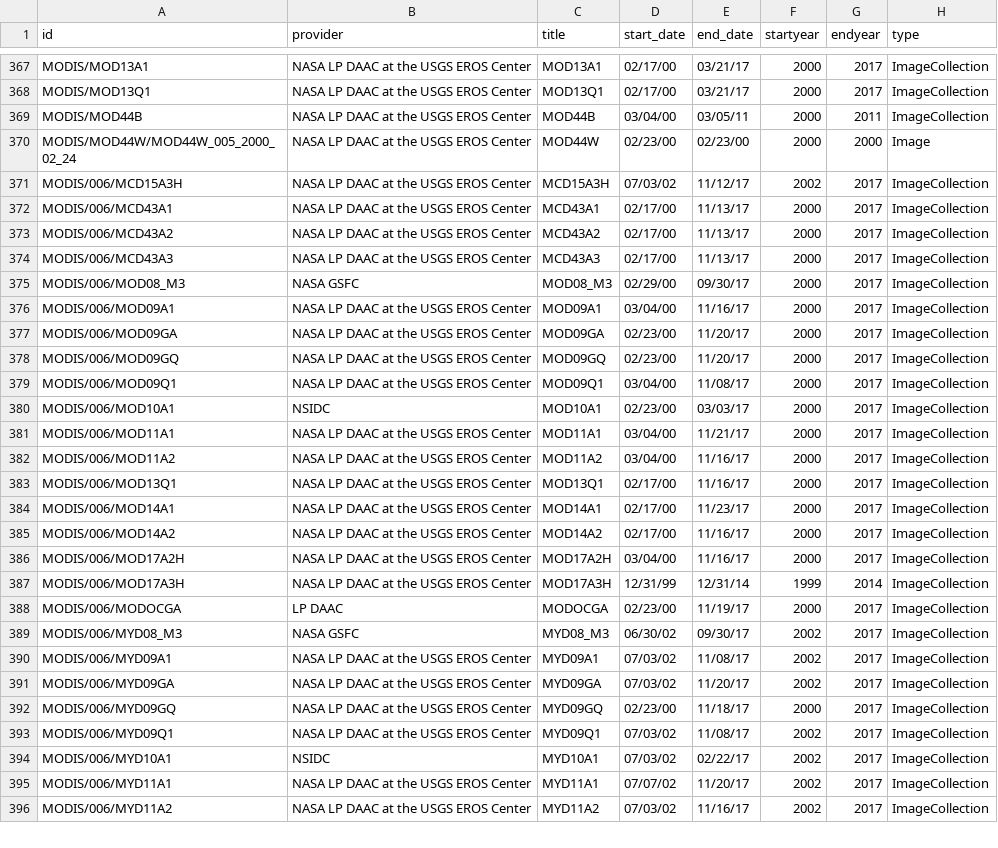
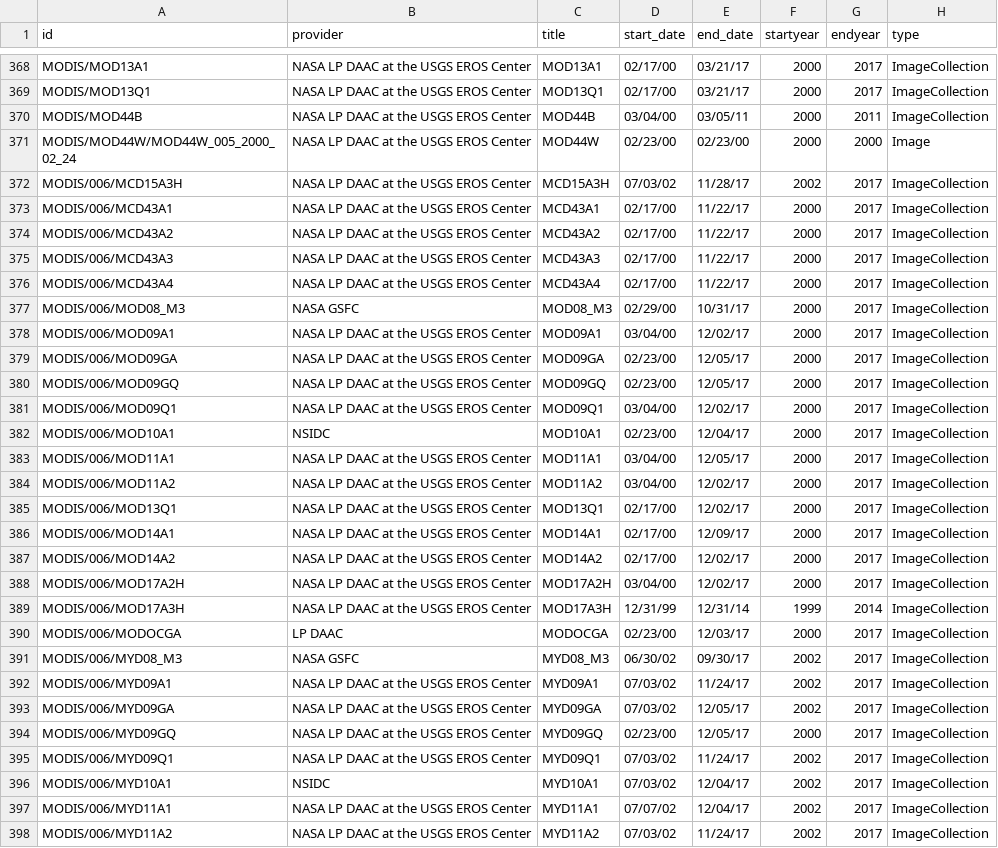
Before and after one commit to samapriya/Earth-Engine-Datasets-List, a CSV file: eed-2017-12-08.csv (was eed-11-25-2017.csv), drawn as a sheet; only a part is shown, gaps mark what is left out; the diff covers the shown part only.

Commit message:
Updated List with ChangeLog

```diff
--- a/eed-11-25-2017.csv
+++ b/eed-2017-12-08.csv
@@ -370,27 +371,28 @@ MODIS/MOD44B,NASA LP DAAC at the USGS EROS Center,MOD44B,03/04/00,03/05/11,2000,
 MODIS/MOD44W/MOD44W_005_2000_02_24,NASA LP DAAC at the USGS EROS Center,MOD44W,02/23/00,02/23/00,2000,2000,Image
-MODIS/006/MCD15A3H,NASA LP DAAC at the USGS EROS Center,MCD15A3H,07/03/02,11/12/17,2002,2017,ImageCollection
-MODIS/006/MCD43A1,NASA LP DAAC at the USGS EROS Center,MCD43A1,02/17/00,11/13/17,2000,2017,ImageCollection
-MODIS/006/MCD43A2,NASA LP DAAC at the USGS EROS Center,MCD43A2,02/17/00,11/13/17,2000,2017,ImageCollection
-MODIS/006/MCD43A3,NASA LP DAAC at the USGS EROS Center,MCD43A3,02/17/00,11/13/17,2000,2017,ImageCollection
-MODIS/006/MOD08_M3,NASA GSFC,MOD08_M3,02/29/00,09/30/17,2000,2017,ImageCollection
-MODIS/006/MOD09A1,NASA LP DAAC at the USGS EROS Center,MOD09A1,03/04/00,11/16/17,2000,2017,ImageCollection
-MODIS/006/MOD09GA,NASA LP DAAC at the USGS EROS Center,MOD09GA,02/23/00,11/20/17,2000,2017,ImageCollection
-MODIS/006/MOD09GQ,NASA LP DAAC at the USGS EROS Center,MOD09GQ,02/23/00,11/20/17,2000,2017,ImageCollection
-MODIS/006/MOD09Q1,NASA LP DAAC at the USGS EROS Center,MOD09Q1,03/04/00,11/08/17,2000,2017,ImageCollection
-MODIS/006/MOD10A1,NSIDC,MOD10A1,02/23/00,03/03/17,2000,2017,ImageCollection
-MODIS/006/MOD11A1,NASA LP DAAC at the USGS EROS Center,MOD11A1,03/04/00,11/21/17,2000,2017,ImageCollection
-MODIS/006/MOD11A2,NASA LP DAAC at the USGS EROS Center,MOD11A2,03/04/00,11/16/17,2000,2017,ImageCollection
-MODIS/006/MOD13Q1,NASA LP DAAC at the USGS EROS Center,MOD13Q1,02/17/00,11/16/17,2000,2017,ImageCollection
-MODIS/006/MOD14A1,NASA LP DAAC at the USGS EROS Center,MOD14A1,02/17/00,11/23/17,2000,2017,ImageCollection
-MODIS/006/MOD14A2,NASA LP DAAC at the USGS EROS Center,MOD14A2,02/17/00,11/16/17,2000,2017,ImageCollection
-MODIS/006/MOD17A2H,NASA LP DAAC at the USGS EROS Center,MOD17A2H,03/04/00,11/16/17,2000,2017,ImageCollection
+MODIS/006/MCD15A3H,NASA LP DAAC at the USGS EROS Center,MCD15A3H,07/03/02,11/28/17,2002,2017,ImageCollection
+MODIS/006/MCD43A1,NASA LP DAAC at the USGS EROS Center,MCD43A1,02/17/00,11/22/17,2000,2017,ImageCollection
+MODIS/006/MCD43A2,NASA LP DAAC at the USGS EROS Center,MCD43A2,02/17/00,11/22/17,2000,2017,ImageCollection
+MODIS/006/MCD43A3,NASA LP DAAC at the USGS EROS Center,MCD43A3,02/17/00,11/22/17,2000,2017,ImageCollection
+MODIS/006/MCD43A4,NASA LP DAAC at the USGS EROS Center,MCD43A4,02/17/00,11/22/17,2000,2017,ImageCollection
+MODIS/006/MOD08_M3,NASA GSFC,MOD08_M3,02/29/00,10/31/17,2000,2017,ImageCollection
+MODIS/006/MOD09A1,NASA LP DAAC at the USGS EROS Center,MOD09A1,03/04/00,12/02/17,2000,2017,ImageCollection
+MODIS/006/MOD09GA,NASA LP DAAC at the USGS EROS Center,MOD09GA,02/23/00,12/05/17,2000,2017,ImageCollection
+MODIS/006/MOD09GQ,NASA LP DAAC at the USGS EROS Center,MOD09GQ,02/23/00,12/05/17,2000,2017,ImageCollection
+MODIS/006/MOD09Q1,NASA LP DAAC at the USGS EROS Center,MOD09Q1,03/04/00,12/02/17,2000,2017,ImageCollection
+MODIS/006/MOD10A1,NSIDC,MOD10A1,02/23/00,12/04/17,2000,2017,ImageCollection
+MODIS/006/MOD11A1,NASA LP DAAC at the USGS EROS Center,MOD11A1,03/04/00,12/05/17,2000,2017,ImageCollection
+MODIS/006/MOD11A2,NASA LP DAAC at the USGS EROS Center,MOD11A2,03/04/00,12/02/17,2000,2017,ImageCollection
+MODIS/006/MOD13Q1,NASA LP DAAC at the USGS EROS Center,MOD13Q1,02/17/00,12/02/17,2000,2017,ImageCollection
+MODIS/006/MOD14A1,NASA LP DAAC at the USGS EROS Center,MOD14A1,02/17/00,12/09/17,2000,2017,ImageCollection
+MODIS/006/MOD14A2,NASA LP DAAC at the USGS EROS Center,MOD14A2,02/17/00,12/02/17,2000,2017,ImageCollection
+MODIS/006/MOD17A2H,NASA LP DAAC at the USGS EROS Center,MOD17A2H,03/04/00,12/02/17,2000,2017,ImageCollection
 MODIS/006/MOD17A3H,NASA LP DAAC at the USGS EROS Center,MOD17A3H,12/31/99,12/31/14,1999,2014,ImageCollection
-MODIS/006/MODOCGA,LP DAAC,MODOCGA,02/23/00,11/19/17,2000,2017,ImageCollection
+MODIS/006/MODOCGA,LP DAAC,MODOCGA,02/23/00,12/03/17,2000,2017,ImageCollection
 MODIS/006/MYD08_M3,NASA GSFC,MYD08_M3,06/30/02,09/30/17,2002,2017,ImageCollection
-MODIS/006/MYD09A1,NASA LP DAAC at the USGS EROS Center,MYD09A1,07/03/02,11/08/17,2002,2017,ImageCollection
-MODIS/006/MYD09GA,NASA LP DAAC at the USGS EROS Center,MYD09GA,07/03/02,11/20/17,2002,2017,ImageCollection
-MODIS/006/MYD09GQ,NASA LP DAAC at the USGS EROS Center,MYD09GQ,02/23/00,11/18/17,2000,2017,ImageCollection
-MODIS/006/MYD09Q1,NASA LP DAAC at the USGS EROS Center,MYD09Q1,07/03/02,11/08/17,2002,2017,ImageCollection
-MODIS/006/MYD10A1,NSIDC,MYD10A1,07/03/02,02/22/17,2002,2017,ImageCollection
-MODIS/006/MYD11A1,NASA LP DAAC at the USGS EROS Center,MYD11A1,07/07/02,11/20/17,2002,2017,ImageCollection
-MODIS/006/MYD11A2,NASA LP DAAC at the USGS EROS Center,MYD11A2,07/03/02,11/16/17,2002,2017,ImageCollection
+MODIS/006/MYD09A1,NASA LP DAAC at the USGS EROS Center,MYD09A1,07/03/02,11/24/17,2002,2017,ImageCollection
+MODIS/006/MYD09GA,NASA LP DAAC at the USGS EROS Center,MYD09GA,07/03/02,12/05/17,2002,2017,ImageCollection
+MODIS/006/MYD09GQ,NASA LP DAAC at the USGS EROS Center,MYD09GQ,02/23/00,12/05/17,2000,2017,ImageCollection
+MODIS/006/MYD09Q1,NASA LP DAAC at the USGS EROS Center,MYD09Q1,07/03/02,11/24/17,2002,2017,ImageCollection
+MODIS/006/MYD10A1,NSIDC,MYD10A1,07/03/02,12/04/17,2002,2017,ImageCollection
+MODIS/006/MYD11A1,NASA LP DAAC at the USGS EROS Center,MYD11A1,07/07/02,12/04/17,2002,2017,ImageCollection
+MODIS/006/MYD11A2,NASA LP DAAC at the USGS EROS Center,MYD11A2,07/03/02,11/24/17,2002,2017,ImageCollection
```
Also changed, not shown: 3 added rows and 67 edited cells elsewhere in this file, 1 other file.
